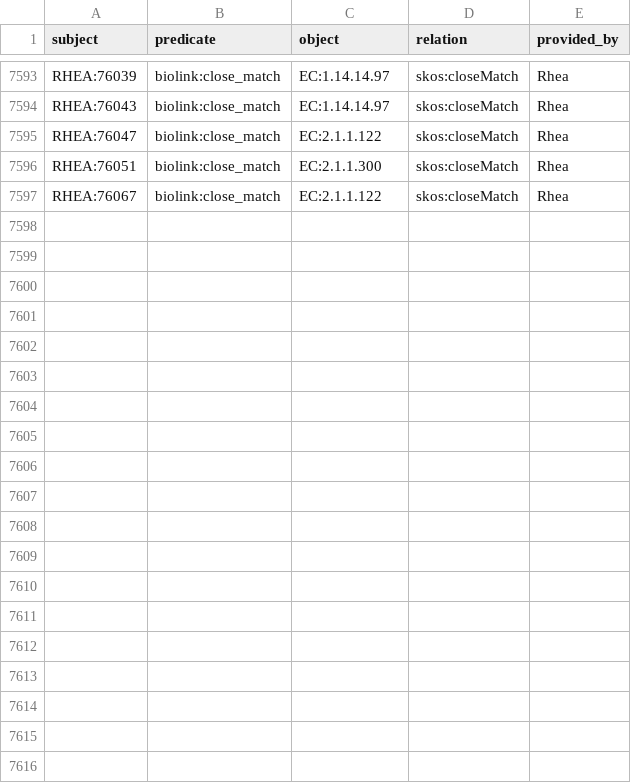
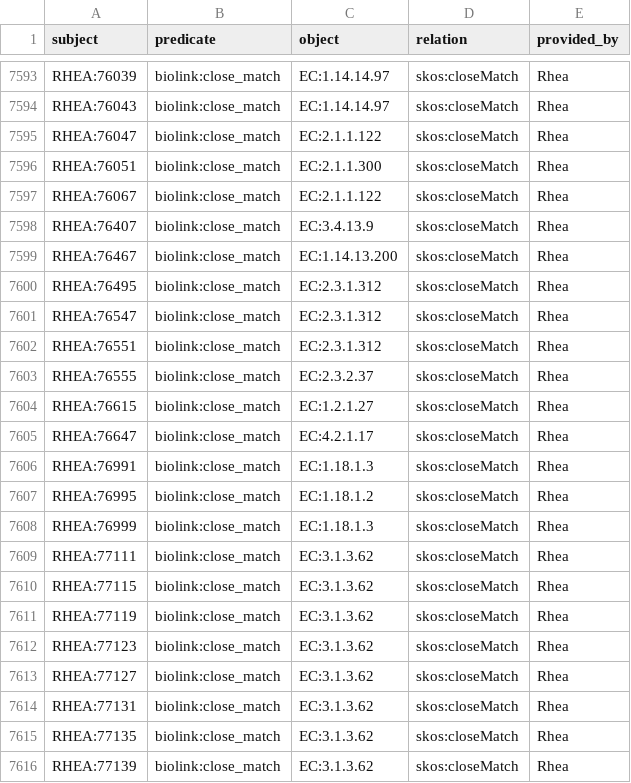
Before and after one commit to Knowledge-Graph-Hub/kg-microbe, a TSV file: data/transformed/RheaMappings/edges.tsv, drawn as a sheet; only a part is shown, gaps mark what is left out; the diff covers the shown part only; the diff names each change by its address in the sheet, - before the commit and + after, or states it on an @@ line.

Commit message:
refactored

```diff
--- a/data/transformed/RheaMappings/edges.tsv
+++ b/data/transformed/RheaMappings/edges.tsv
+row 7598: RHEA:76407 | biolink:close_match | EC:3.4.13.9 | skos:closeMatch | Rhea
+row 7599: RHEA:76467 | biolink:close_match | EC:1.14.13.200 | skos:closeMatch | Rhea
+row 7600: RHEA:76495 | biolink:close_match | EC:2.3.1.312 | skos:closeMatch | Rhea
+row 7601: RHEA:76547 | biolink:close_match | EC:2.3.1.312 | skos:closeMatch | Rhea
+row 7602: RHEA:76551 | biolink:close_match | EC:2.3.1.312 | skos:closeMatch | Rhea
+row 7603: RHEA:76555 | biolink:close_match | EC:2.3.2.37 | skos:closeMatch | Rhea
+row 7604: RHEA:76615 | biolink:close_match | EC:1.2.1.27 | skos:closeMatch | Rhea
+row 7605: RHEA:76647 | biolink:close_match | EC:4.2.1.17 | skos:closeMatch | Rhea
+row 7606: RHEA:76991 | biolink:close_match | EC:1.18.1.3 | skos:closeMatch | Rhea
+row 7607: RHEA:76995 | biolink:close_match | EC:1.18.1.2 | skos:closeMatch | Rhea
+row 7608: RHEA:76999 | biolink:close_match | EC:1.18.1.3 | skos:closeMatch | Rhea
+row 7609: RHEA:77111 | biolink:close_match | EC:3.1.3.62 | skos:closeMatch | Rhea
+row 7610: RHEA:77115 | biolink:close_match | EC:3.1.3.62 | skos:closeMatch | Rhea
+row 7611: RHEA:77119 | biolink:close_match | EC:3.1.3.62 | skos:closeMatch | Rhea
+row 7612: RHEA:77123 | biolink:close_match | EC:3.1.3.62 | skos:closeMatch | Rhea
+row 7613: RHEA:77127 | biolink:close_match | EC:3.1.3.62 | skos:closeMatch | Rhea
+row 7614: RHEA:77131 | biolink:close_match | EC:3.1.3.62 | skos:closeMatch | Rhea
+row 7615: RHEA:77135 | biolink:close_match | EC:3.1.3.62 | skos:closeMatch | Rhea
+row 7616: RHEA:77139 | biolink:close_match | EC:3.1.3.62 | skos:closeMatch | Rhea
```
Also changed, not shown: 11 added rows elsewhere in this file.
